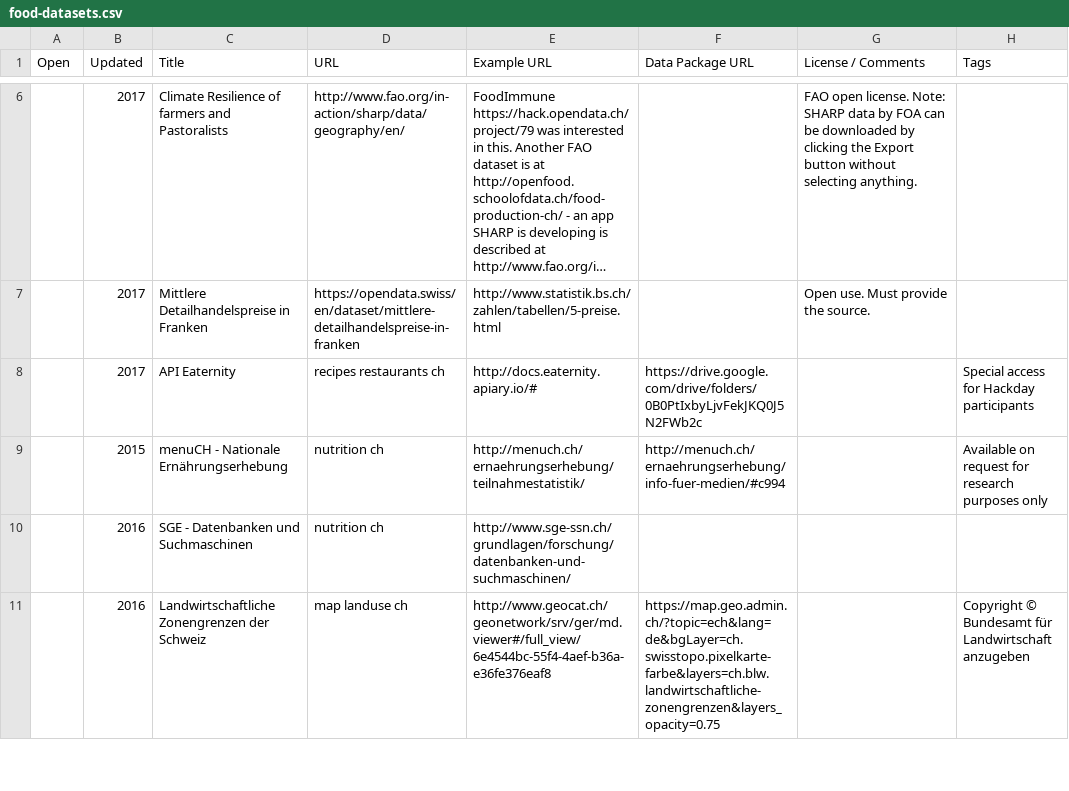
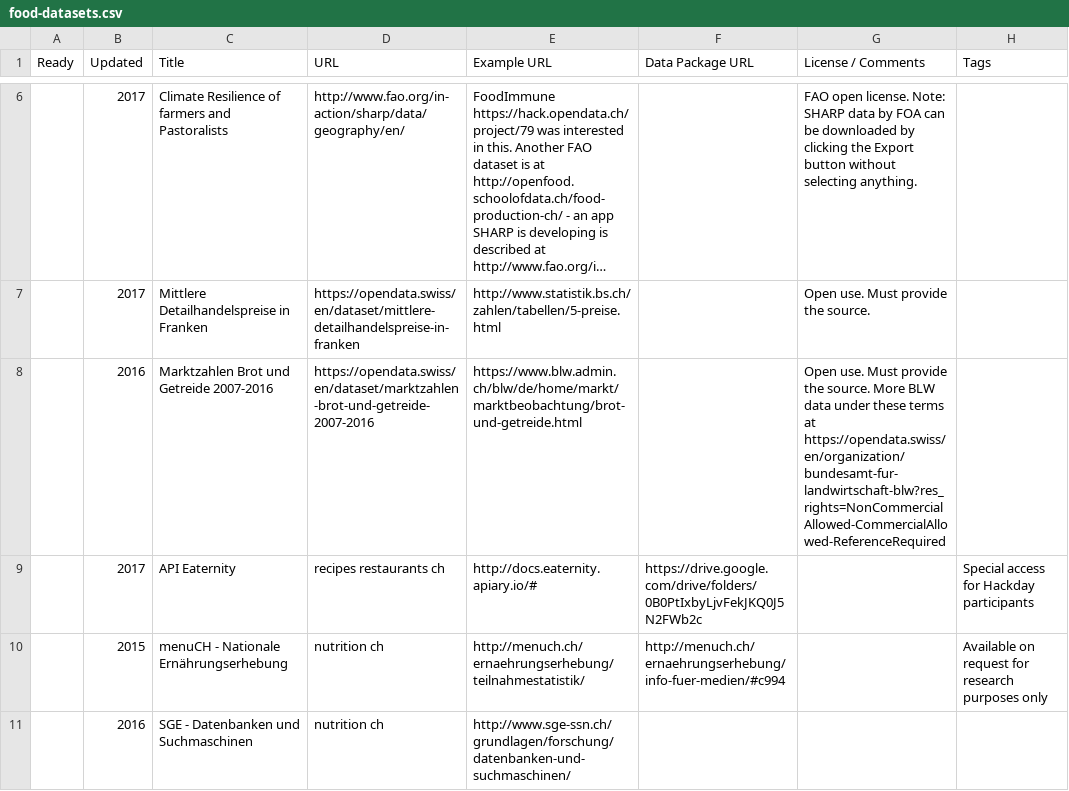
Before and after one commit to foodopendata/food-datasets, a CSV file: data/food-datasets.csv, drawn as a sheet; only a part is shown, gaps mark what is left out; the shorter side is filled out with more unchanged rows; long unchanged cells end in …; the diff names each change by its address in the sheet, - before the commit and + after, or states it on an @@ line.

Commit message:
Update food-datasets.csv
Added "Marktzahlen Brot und Getreide"

```diff
--- a/data/food-datasets.csv
+++ b/data/food-datasets.csv
-A1: Open
+A1: Ready
+row 8:  | 2016 | Marktzahlen Brot und Getreide 2007-2016 | https://opendata.swiss/en/dataset/marktzahlen-brot-und-getreide-2007-2016 | https://www.blw.admin.ch/blw/de/home/markt/marktbeobachtung/brot-und-getreide.html |  | Open use. Must provide the source. More BLW data under these terms at https://opendata.swiss/en/organization/bundesamt-fur-landwirtschaft-blw?res_rights=NonCommercialAllowed-CommercialAllowed-ReferenceRequired
```
